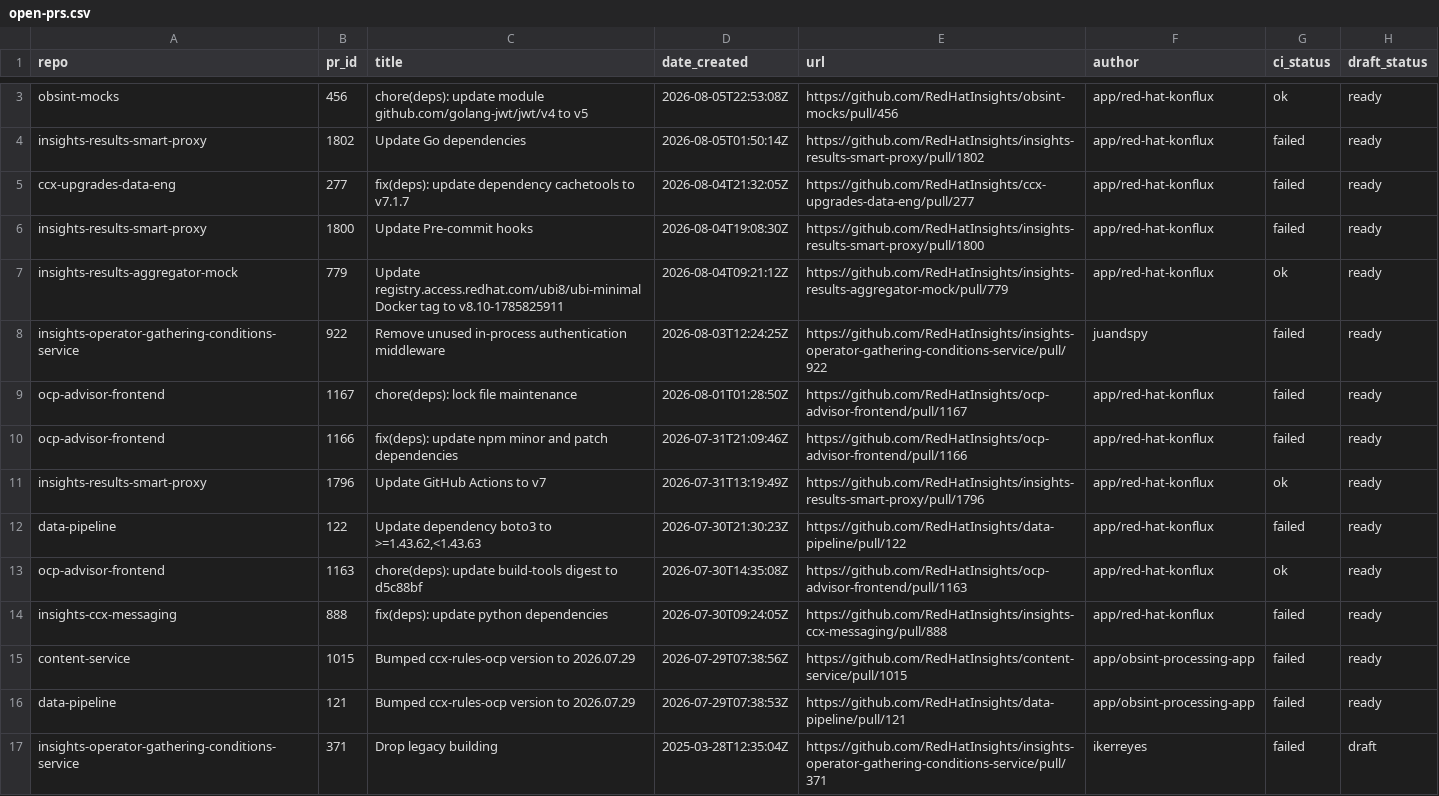
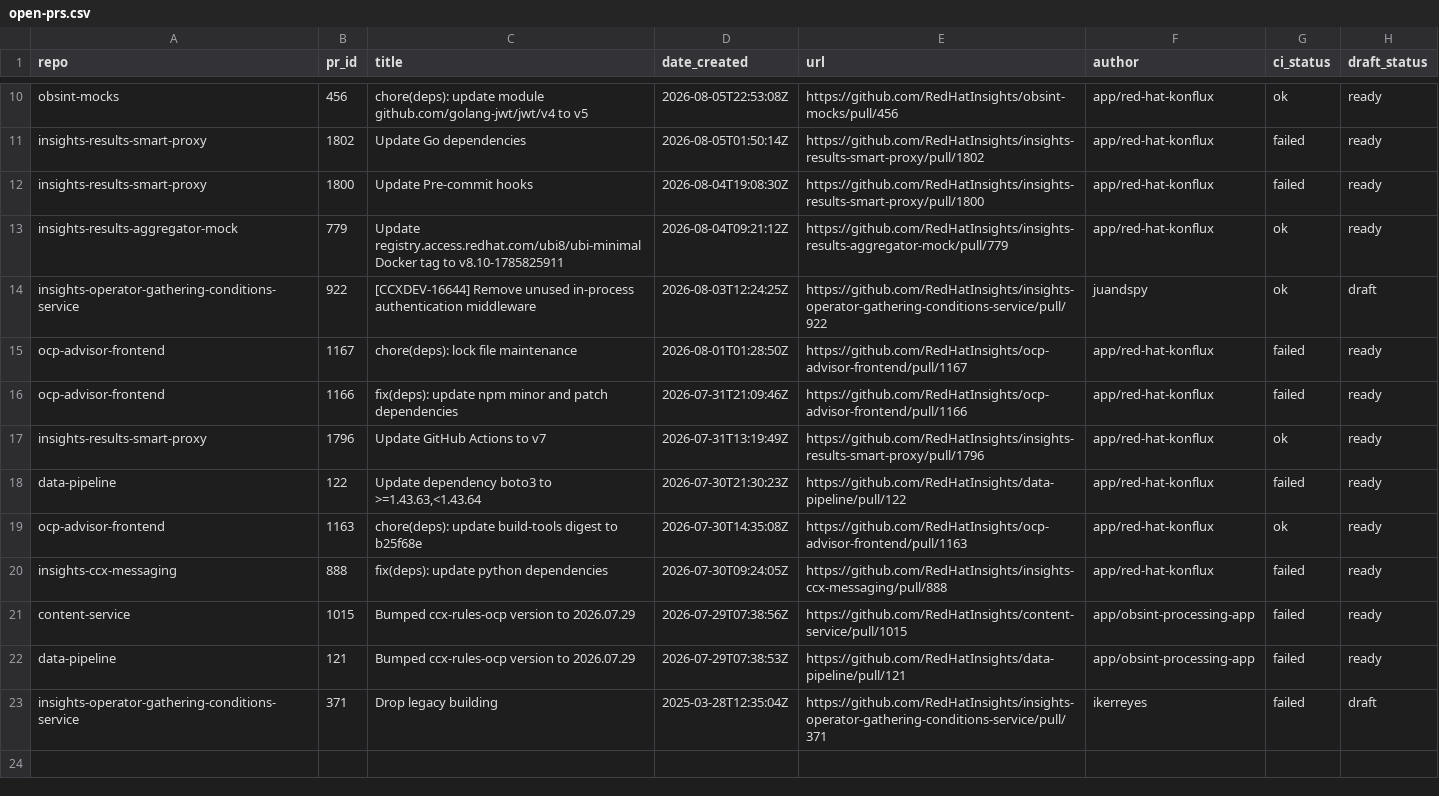
Before and after one commit to RedHatInsights/processing-tools, a CSV file: open_mr_pr/github/open-prs.csv, drawn as a sheet; only a part is shown, gaps mark what is left out; the diff covers the shown part only.

```diff
--- a/open_mr_pr/github/open-prs.csv
+++ b/open_mr_pr/github/open-prs.csv
@@ -4,6 +11,5 @@ obsint-mocks,456,chore(deps): update module github.com/golang-jwt/jwt/v4 to v5,2
 insights-results-smart-proxy,1802,Update Go dependencies,2026-08-05T01:50:14Z,https://github.com/RedHatInsights/insights-results-smart-proxy/pull/1802,app/red-hat-konflux,failed,ready
-ccx-upgrades-data-eng,277,fix(deps): update dependency cachetools to v7.1.7,2026-08-04T21:32:05Z,https://github.com/RedHatInsights/ccx-upgrades-data-eng/pull/277,app/red-hat-konflux,failed,ready
 insights-results-smart-proxy,1800,Update Pre-commit hooks,2026-08-04T19:08:30Z,https://github.com/RedHatInsights/insights-results-smart-proxy/pull/1800,app/red-hat-konflux,failed,ready
 insights-results-aggregator-mock,779,Update registry.access.redhat.com/ubi8/ubi-minimal Docker tag to v8.10-1785825911,2026-08-04T09:21:12Z,https://github.com/RedHatInsights/insights-results-aggregator-mock/pull/779,app/red-hat-konflux,ok,ready
-insights-operator-gathering-conditions-service,922,Remove unused in-process authentication middleware,2026-08-03T12:24:25Z,https://github.com/RedHatInsights/insights-operator-gathering-conditions-service/pull/922,juandspy,failed,ready
+insights-operator-gathering-conditions-service,922,[CCXDEV-16644] Remove unused in-process authentication middleware,2026-08-03T12:24:25Z,https://github.com/RedHatInsights/insights-operator-gathering-conditions-service/pull/922,juandspy,ok,draft
 ocp-advisor-frontend,1167,chore(deps): lock file maintenance,2026-08-01T01:28:50Z,https://github.com/RedHatInsights/ocp-advisor-frontend/pull/1167,app/red-hat-konflux,failed,ready
@@ -11,4 +17,4 @@ ocp-advisor-frontend,1166,fix(deps): update npm minor and patch dependencies,202
 insights-results-smart-proxy,1796,Update GitHub Actions to v7,2026-07-31T13:19:49Z,https://github.com/RedHatInsights/insights-results-smart-proxy/pull/1796,app/red-hat-konflux,ok,ready
-data-pipeline,122,"Update dependency boto3 to >=1.43.62,<1.43.63",2026-07-30T21:30:23Z,https://github.com/RedHatInsights/data-pipeline/pull/122,app/red-hat-konflux,failed,ready
-ocp-advisor-frontend,1163,chore(deps): update build-tools digest to d5c88bf,2026-07-30T14:35:08Z,https://github.com/RedHatInsights/ocp-advisor-frontend/pull/1163,app/red-hat-konflux,ok,ready
+data-pipeline,122,"Update dependency boto3 to >=1.43.63,<1.43.64",2026-07-30T21:30:23Z,https://github.com/RedHatInsights/data-pipeline/pull/122,app/red-hat-konflux,failed,ready
+ocp-advisor-frontend,1163,chore(deps): update build-tools digest to b25f68e,2026-07-30T14:35:08Z,https://github.com/RedHatInsights/ocp-advisor-frontend/pull/1163,app/red-hat-konflux,ok,ready
 insights-ccx-messaging,888,fix(deps): update python dependencies,2026-07-30T09:24:05Z,https://github.com/RedHatInsights/insights-ccx-messaging/pull/888,app/red-hat-konflux,failed,ready
```
Also changed, not shown: 7 added rows and 4 edited cells elsewhere in this file, 3 other files.
